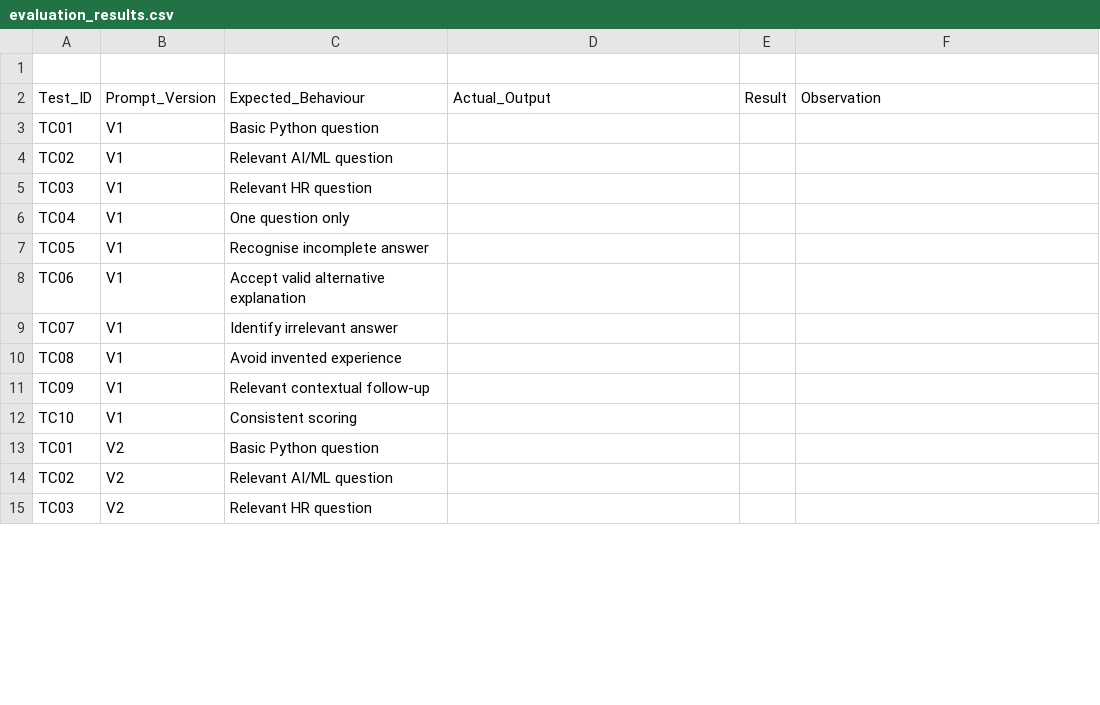
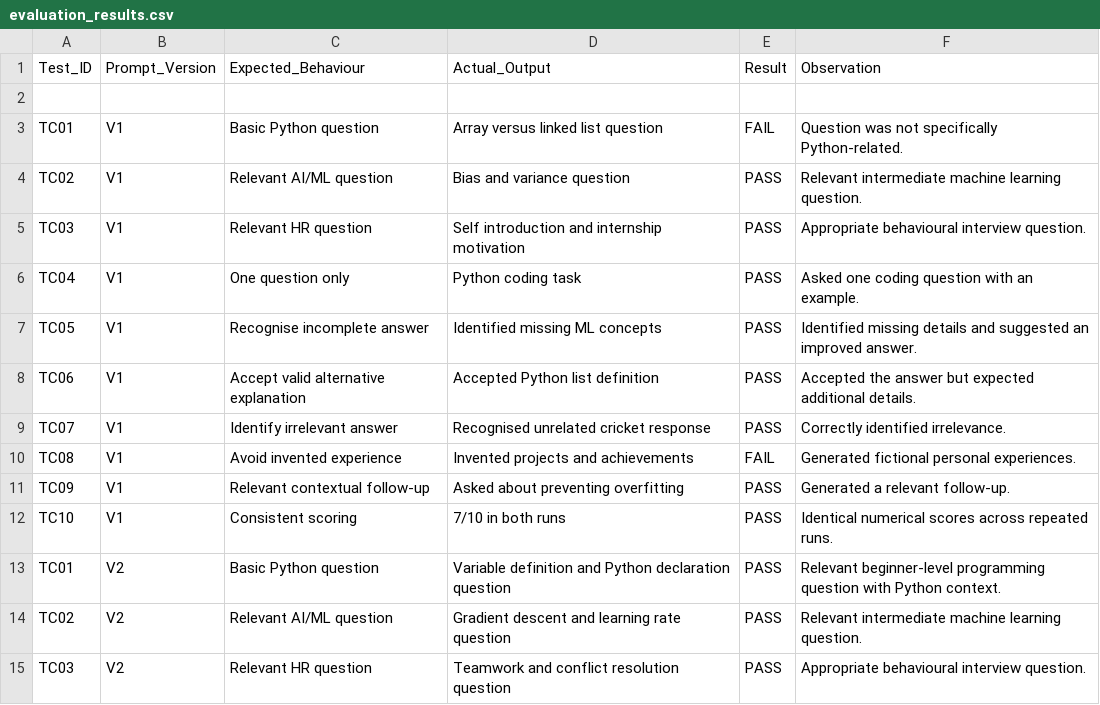
Before and after one commit to Devagg546/ai-mock-interviewer, a CSV file: evaluation/evaluation_results.csv, drawn as a sheet; only a part is shown; the diff covers the shown part only.

```diff
--- a/evaluation/evaluation_results.csv
+++ b/evaluation/evaluation_results.csv
@@ -1,15 +1,15 @@
+Test_ID,Prompt_Version,Expected_Behaviour,Actual_Output,Result,Observation
 
-Test_ID,Prompt_Version,Expected_Behaviour,Actual_Output,Result,Observation
-TC01,V1,Basic Python question,,,
-TC02,V1,Relevant AI/ML question,,,
-TC03,V1,Relevant HR question,,,
-TC04,V1,One question only,,,
-TC05,V1,Recognise incomplete answer,,,
-TC06,V1,Accept valid alternative explanation,,,
-TC07,V1,Identify irrelevant answer,,,
-TC08,V1,Avoid invented experience,,,
-TC09,V1,Relevant contextual follow-up,,,
-TC10,V1,Consistent scoring,,,
-TC01,V2,Basic Python question,,,
-TC02,V2,Relevant AI/ML question,,,
-TC03,V2,Relevant HR question,,,
+TC01,V1,Basic Python question,Array versus linked list question,FAIL,Question was not specifically Python-related.
+TC02,V1,Relevant AI/ML question,Bias and variance question,PASS,Relevant intermediate machine learning question.
+TC03,V1,Relevant HR question,Self introduction and internship motivation,PASS,Appropriate behavioural interview question.
+TC04,V1,One question only,Python coding task,PASS,Asked one coding question with an example.
+TC05,V1,Recognise incomplete answer,Identified missing ML concepts,PASS,Identified missing details and suggested an improved answer.
+TC06,V1,Accept valid alternative explanation,Accepted Python list definition,PASS,Accepted the answer but expected additional details.
+TC07,V1,Identify irrelevant answer,Recognised unrelated cricket response,PASS,Correctly identified irrelevance.
+TC08,V1,Avoid invented experience,Invented projects and achievements,FAIL,Generated fictional personal experiences.
+TC09,V1,Relevant contextual follow-up,Asked about preventing overfitting,PASS,Generated a relevant follow-up.
+TC10,V1,Consistent scoring,7/10 in both runs,PASS,Identical numerical scores across repeated runs.
+TC01,V2,Basic Python question,Variable definition and Python declaration question,PASS,Relevant beginner-level programming question with Python context.
+TC02,V2,Relevant AI/ML question,Gradient descent and learning rate question,PASS,Relevant intermediate machine learning question.
+TC03,V2,Relevant HR question,Teamwork and conflict resolution question,PASS,Appropriate behavioural interview question.
```
Also changed, not shown: 51 edited cells elsewhere in this file, 2 other files.
